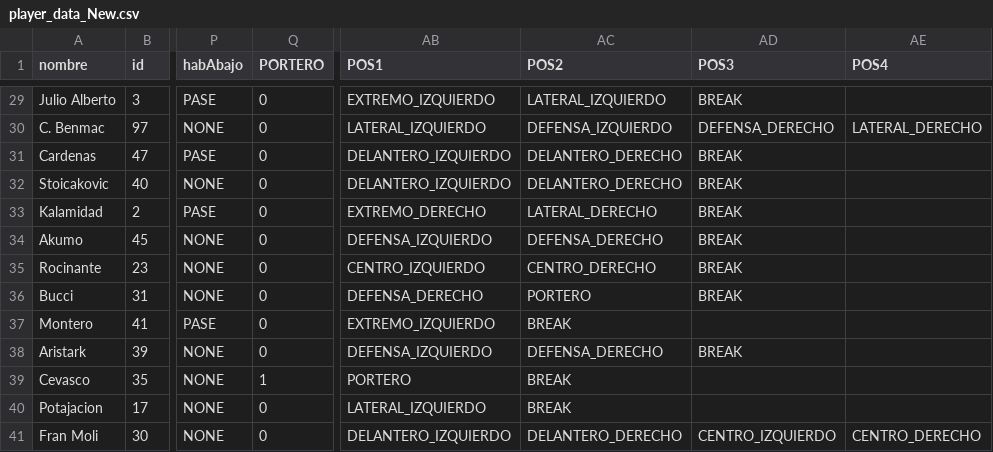
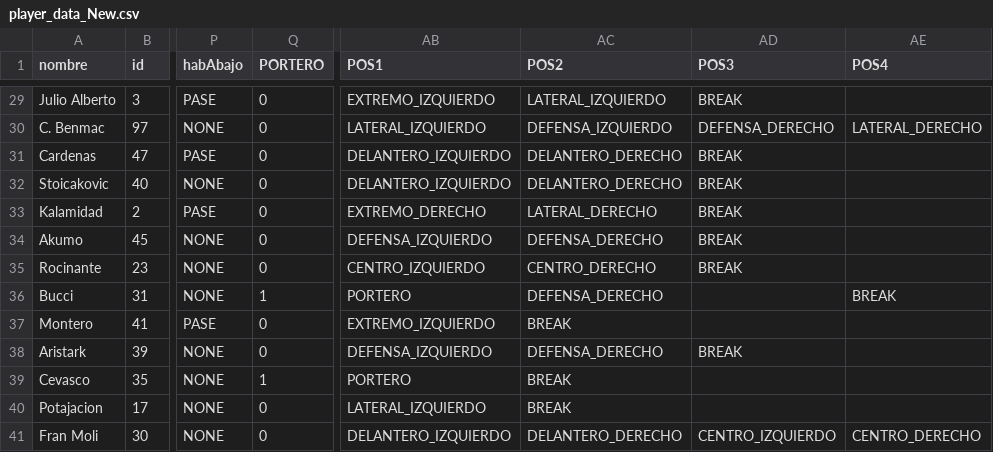
Before and after one commit to chumy/TOSCalc, a CSV file: src/assets/data/player_data_New.csv, drawn as a sheet; only a part is shown, gaps mark what is left out; the diff names each change by its address in the sheet, - before the commit and + after, or states it on an @@ line.

```diff
--- a/src/assets/data/player_data_New.csv
+++ b/src/assets/data/player_data_New.csv
-Q36 (PORTERO): 0
+Q36 (PORTERO): 1
-AB36 (POS1): DEFENSA_DERECHO
+AB36 (POS1): PORTERO
-AC36 (POS2): PORTERO
+AC36 (POS2): DEFENSA_DERECHO
-AD36 (POS3): BREAK
+AD36 (POS3): (empty)
-AE36 (POS4): (empty)
+AE36 (POS4): BREAK
```
Also changed, not shown: src/assets/data/coaches_data.csv, 6 other files.
